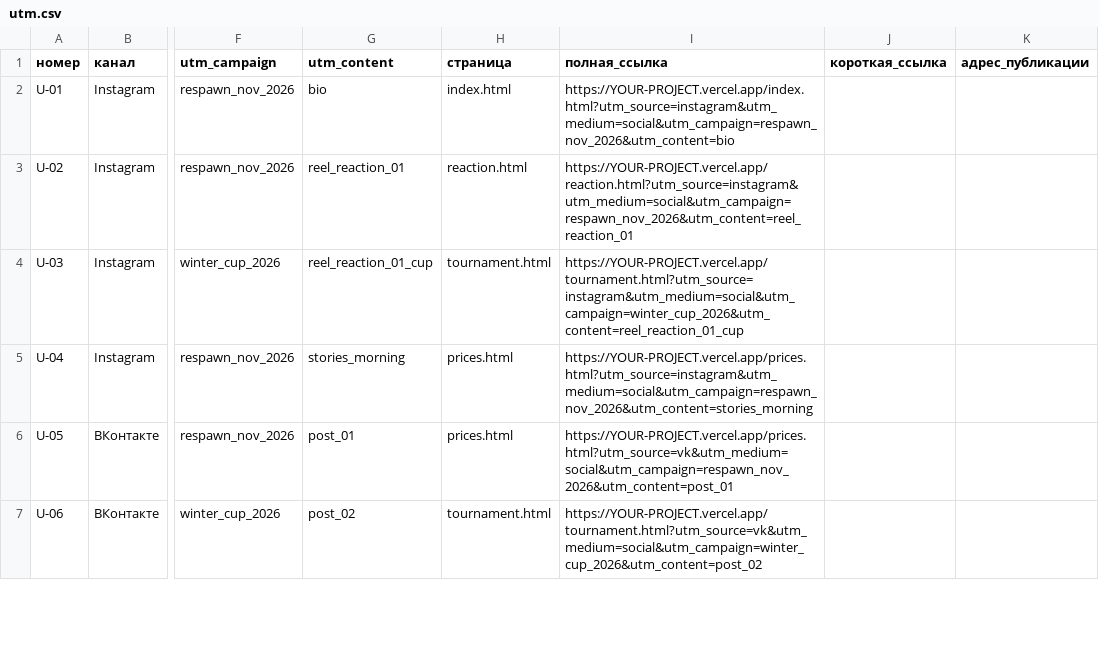
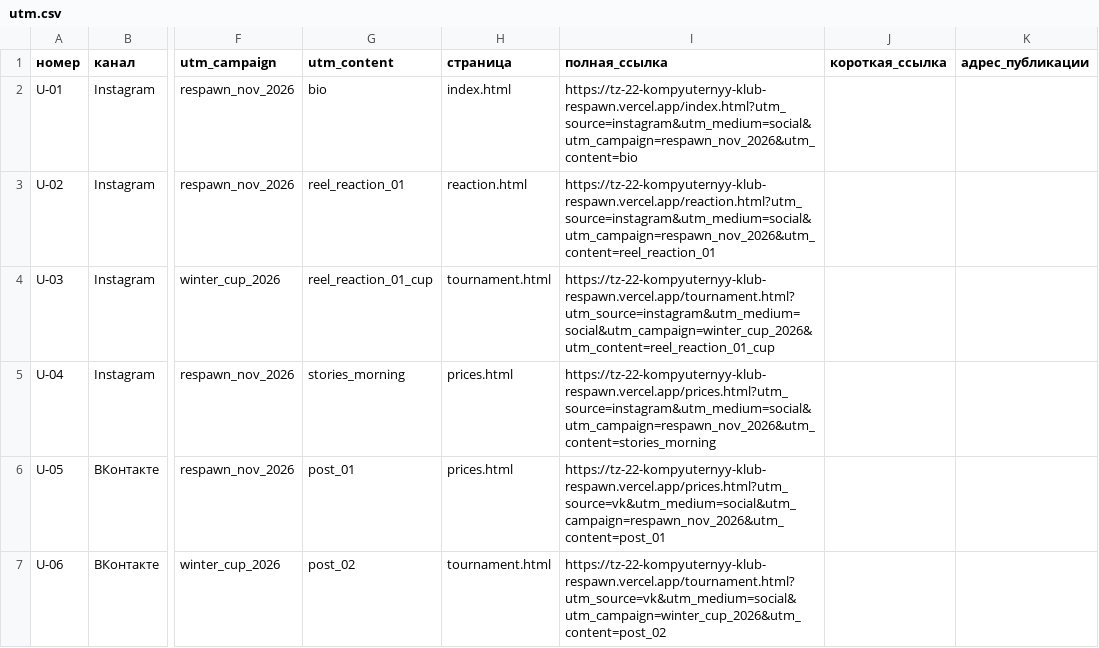
Before and after one commit to 1DARKle1/tz-22-kompyuternyy-klub-respawn, a CSV file: docs/utm.csv, drawn as a sheet; only a part is shown, gaps mark what is left out; the diff covers the shown part only; the diff names each change by its address in the sheet, - before the commit and + after, or states it on an @@ line.

```diff
--- a/docs/utm.csv
+++ b/docs/utm.csv
-I2 (полная_ссылка): https://YOUR-PROJECT.vercel.app/index.html?utm_source=instagram&utm_medium=social&utm_campaign=respawn_nov_2026&utm_content=bio
+I2 (полная_ссылка): https://tz-22-kompyuternyy-klub-respawn.vercel.app/index.html?utm_source=instagram&utm_medium=social&utm_campaign=respawn_nov_2026&utm_content=bio
-I3 (полная_ссылка): https://YOUR-PROJECT.vercel.app/reaction.html?utm_source=instagram&utm_medium=social&utm_campaign=respawn_nov_2026&utm_content=reel_reaction_01
+I3 (полная_ссылка): https://tz-22-kompyuternyy-klub-respawn.vercel.app/reaction.html?utm_source=instagram&utm_medium=social&utm_campaign=respawn_nov_2026&utm_content=reel_reaction_01
-I4 (полная_ссылка): https://YOUR-PROJECT.vercel.app/tournament.html?utm_source=instagram&utm_medium=social&utm_campaign=winter_cup_2026&utm_content=reel_reaction_01_cup
+I4 (полная_ссылка): https://tz-22-kompyuternyy-klub-respawn.vercel.app/tournament.html?utm_source=instagram&utm_medium=social&utm_campaign=winter_cup_2026&utm_content=reel_reaction_01_cup
-I5 (полная_ссылка): https://YOUR-PROJECT.vercel.app/prices.html?utm_source=instagram&utm_medium=social&utm_campaign=respawn_nov_2026&utm_content=stories_morning
+I5 (полная_ссылка): https://tz-22-kompyuternyy-klub-respawn.vercel.app/prices.html?utm_source=instagram&utm_medium=social&utm_campaign=respawn_nov_2026&utm_content=stories_morning
-I6 (полная_ссылка): https://YOUR-PROJECT.vercel.app/prices.html?utm_source=vk&utm_medium=social&utm_campaign=respawn_nov_2026&utm_content=post_01
+I6 (полная_ссылка): https://tz-22-kompyuternyy-klub-respawn.vercel.app/prices.html?utm_source=vk&utm_medium=social&utm_campaign=respawn_nov_2026&utm_content=post_01
-I7 (полная_ссылка): https://YOUR-PROJECT.vercel.app/tournament.html?utm_source=vk&utm_medium=social&utm_campaign=winter_cup_2026&utm_content=post_02
+I7 (полная_ссылка): https://tz-22-kompyuternyy-klub-respawn.vercel.app/tournament.html?utm_source=vk&utm_medium=social&utm_campaign=winter_cup_2026&utm_content=post_02
```
Also changed, not shown: 6 edited cells elsewhere in this file, 19 other files.
